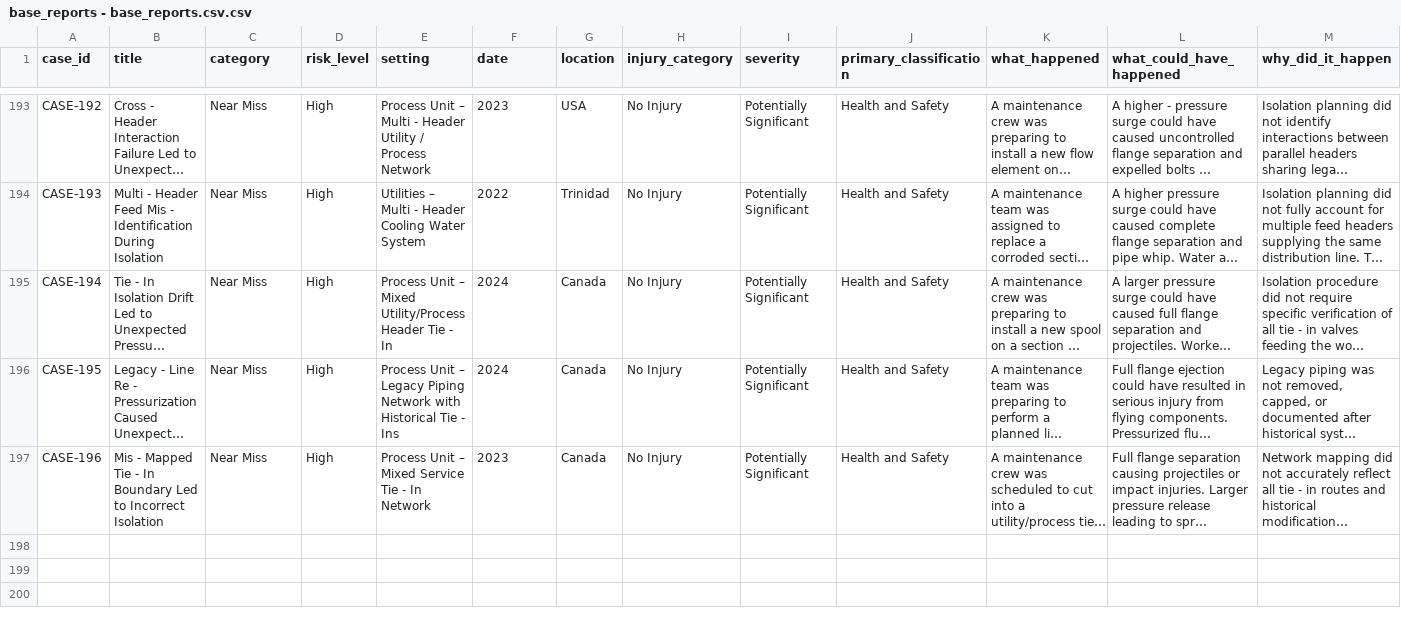
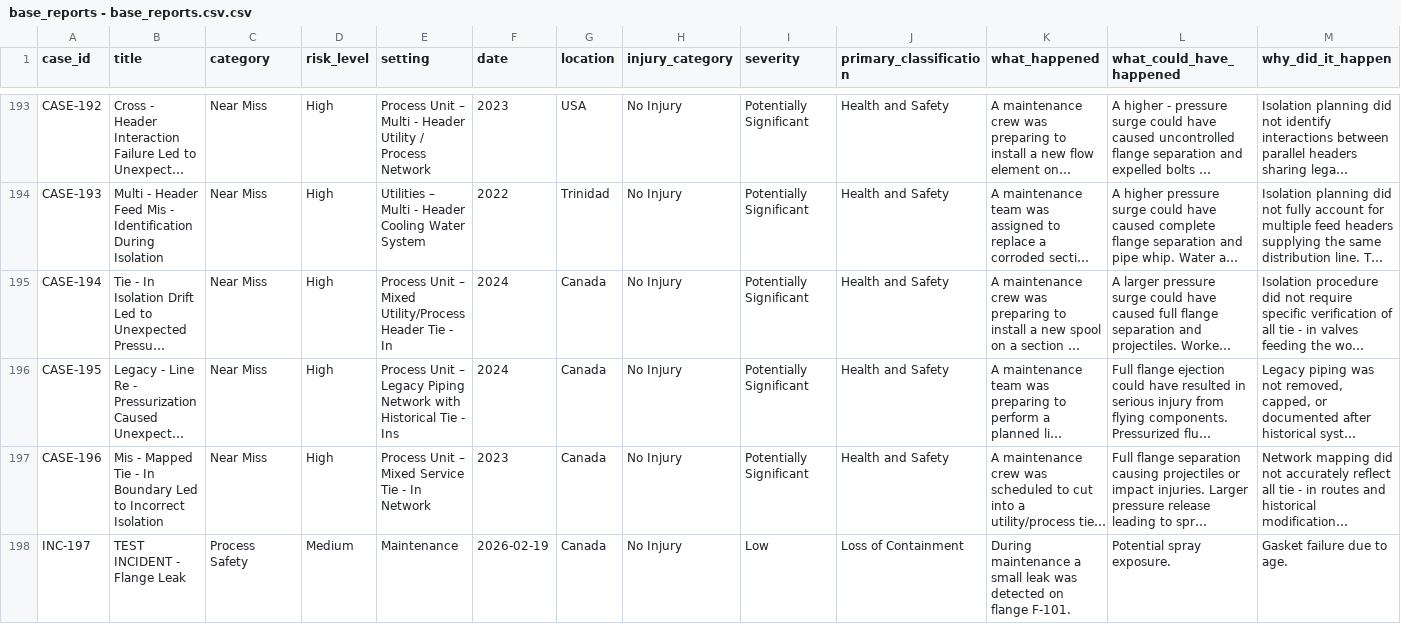
Before and after one commit to arihagupta-star/Hackathon, a CSV file: base_reports - base_reports.csv.csv, drawn as a sheet; only a part is shown, gaps mark what is left out; long unchanged cells end in …; rows hold the shown columns only; the diff names each change by its address in the sheet, - before the commit and + after, or states it on an @@ line.

```diff
--- a/base_reports - base_reports.csv.csv
+++ b/base_reports - base_reports.csv.csv
+row 198: INC-197 | TEST INCIDENT - Flange Leak | Process Safety | Medium | Maintenance | 2026-02-19 | Canada | No Injury | Low | Loss of Containment | During maintenance a small leak was detected on flange F-101. | Potential spray exposure. | Gasket failure due to age.
```
Also changed, not shown: actions - actions.csv.csv, 2 other files.
